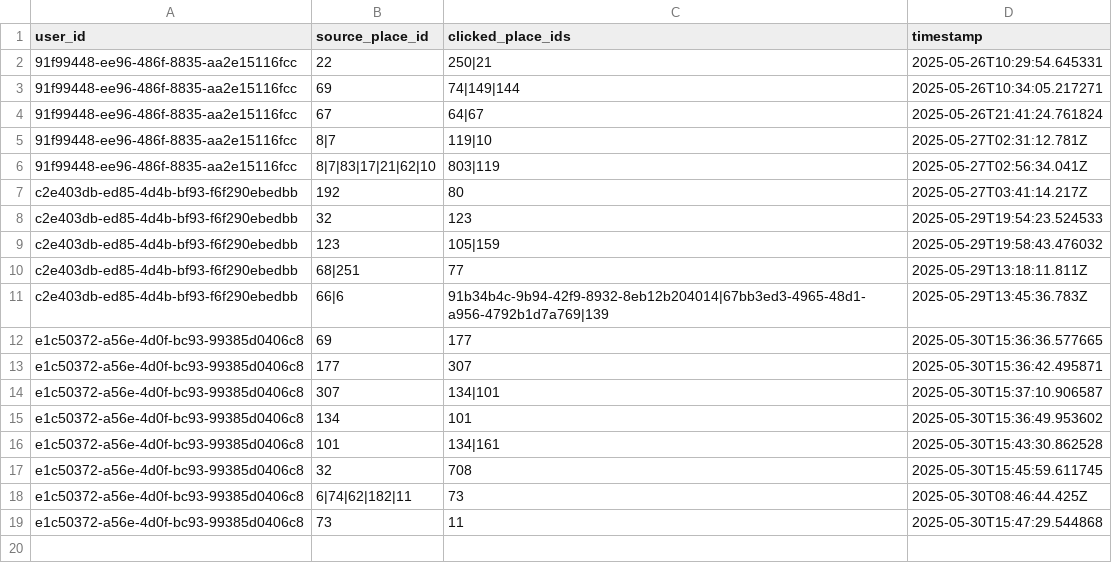
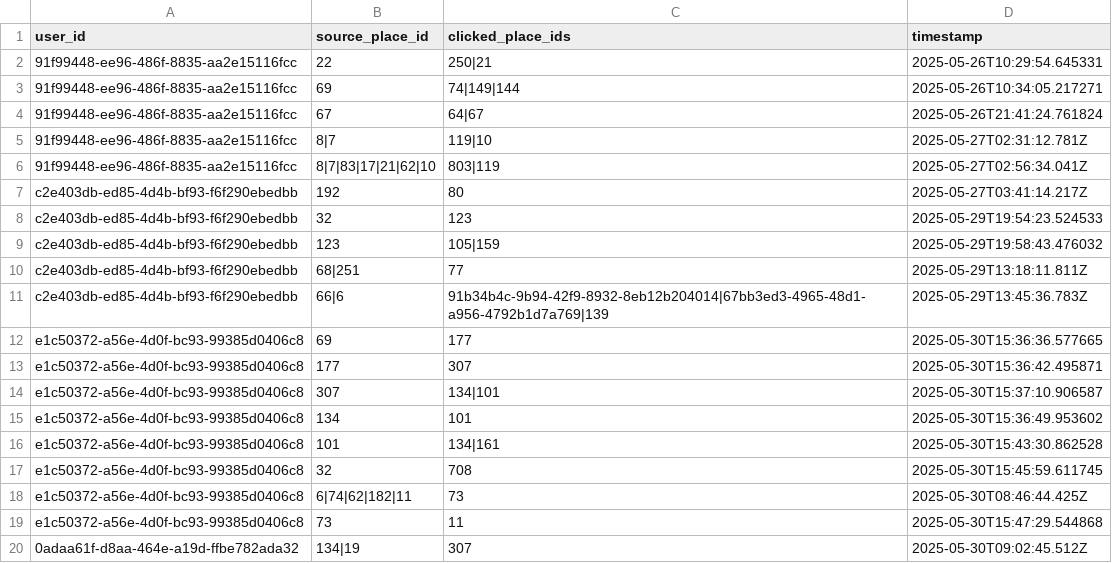
Before and after one commit to NPhuong1101/HTVTT_Recommendation, a CSV file: public/data/ground_truth.csv, drawn as a sheet; the diff names each change by its address in the sheet, - before the commit and + after, or states it on an @@ line.

```diff
--- a/public/data/ground_truth.csv
+++ b/public/data/ground_truth.csv
+row 20: 0adaa61f-d8aa-464e-a19d-ffbe782ada32 | 134|19 | 307 | 2025-05-30T09:02:45.512Z
```
Also changed, not shown: public/data/recommendations.csv, 2 other files.
